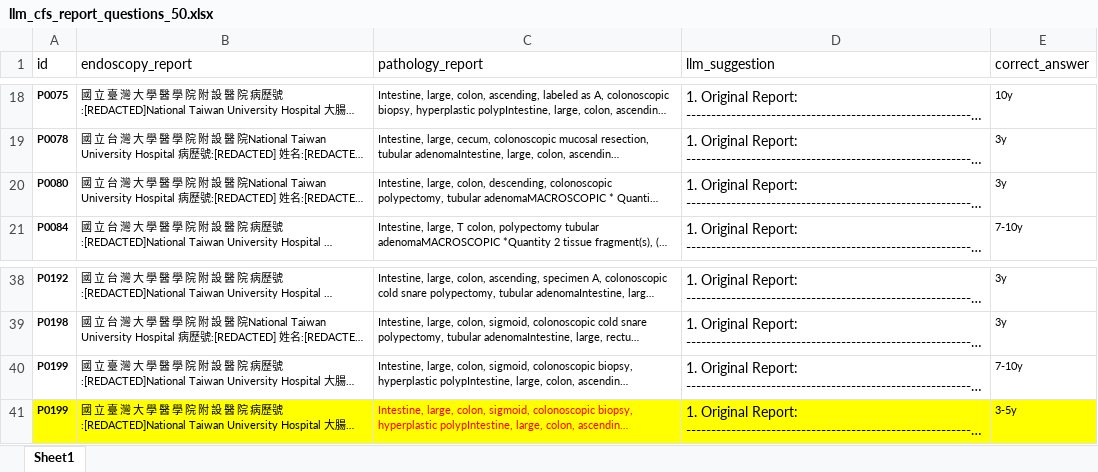
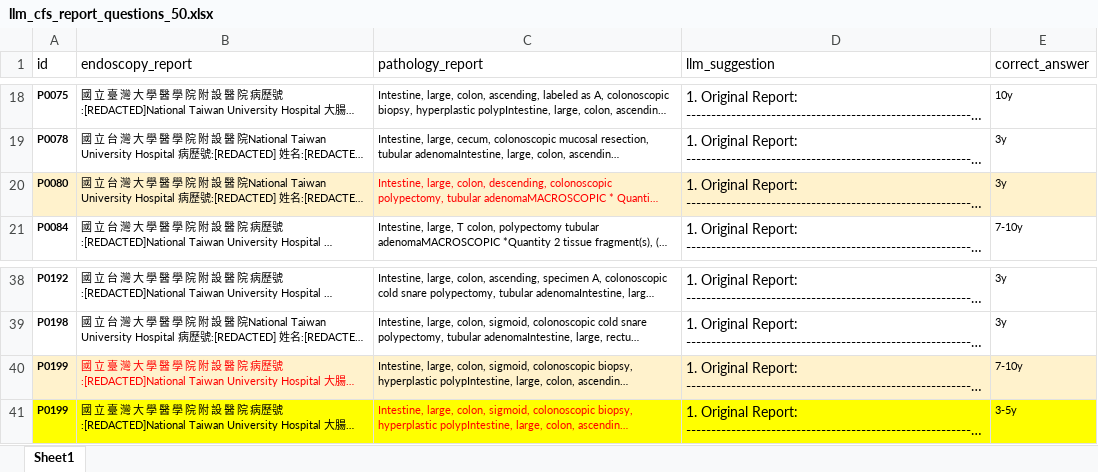
Before and after one commit to nebulam57jackwu/crc-streamlit-app, an Excel workbook: data/llm_cfs_report_questions_50.xlsx, sheet Sheet1, drawn as a sheet; only a part is shown, gaps mark what is left out; long unchanged cells end in …; values as stored, in another font and other column widths than the file's, no borders; the diff names each change by its address in the sheet, - before the commit and + after, or states it on an @@ line.

Commit message:
Update questionnaire

```diff
--- a/data/llm_cfs_report_questions_50.xlsx (sheet Sheet1)
+++ b/data/llm_cfs_report_questions_50.xlsx (sheet Sheet1)
-A20:E20 fill: none
+A20:E20 fill: #FFF2CC
-C20 text colour: black
+C20 text colour: #FF0000
-A40:E40 fill: none
+A40:E40 fill: #FFF2CC
-B40 text colour: black
+B40 text colour: #FF0000
```
Also changed, not shown: data/llm_cfs_report_questions.xlsx, 4 other files.
